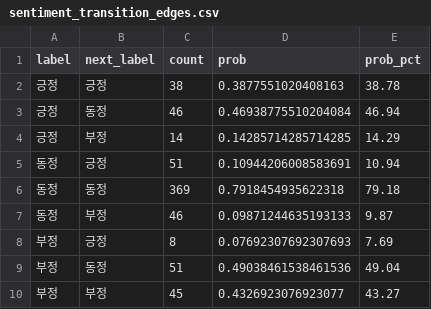
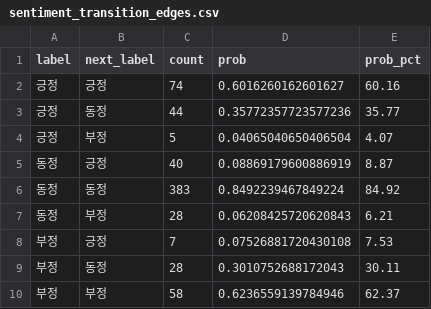
Before and after one commit to Commonerd/SentSaik, a CSV file: results/network_context_sentence/sentiment_transition_edges.csv, drawn as a sheet.

```diff
--- a/results/network_context_sentence/sentiment_transition_edges.csv
+++ b/results/network_context_sentence/sentiment_transition_edges.csv
@@ -1,10 +1,10 @@
 label,next_label,count,prob,prob_pct
-긍정,긍정,38,0.3877551020408163,38.78
-긍정,동정,46,0.46938775510204084,46.94
-긍정,부정,14,0.14285714285714285,14.29
-동정,긍정,51,0.10944206008583691,10.94
-동정,동정,369,0.7918454935622318,79.18
-동정,부정,46,0.09871244635193133,9.87
-부정,긍정,8,0.07692307692307693,7.69
-부정,동정,51,0.49038461538461536,49.04
-부정,부정,45,0.4326923076923077,43.27
+긍정,긍정,74,0.6016260162601627,60.16
+긍정,동정,44,0.35772357723577236,35.77
+긍정,부정,5,0.04065040650406504,4.07
+동정,긍정,40,0.08869179600886919,8.87
+동정,동정,383,0.8492239467849224,84.92
+동정,부정,28,0.06208425720620843,6.21
+부정,긍정,7,0.07526881720430108,7.53
+부정,동정,28,0.3010752688172043,30.11
+부정,부정,58,0.6236559139784946,62.37
```
Also changed, not shown: results/contextual_sentence_flow.csv, results/network_context_sentence/sentiment_transition_nodes.csv, 9 other files.
